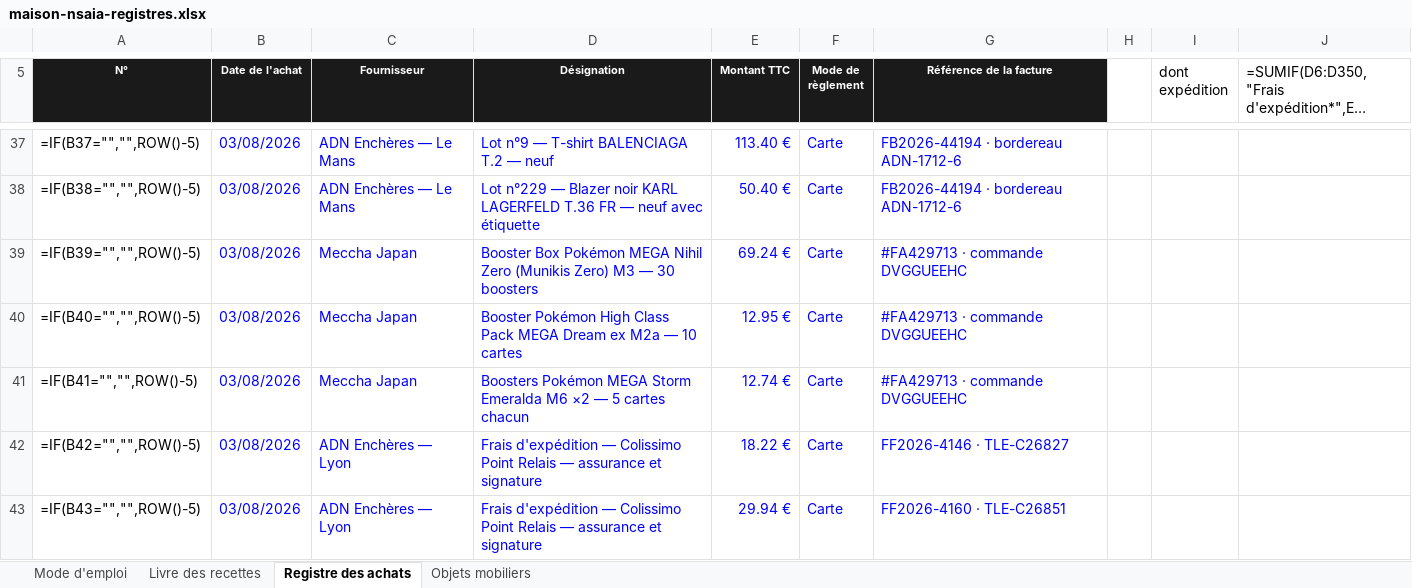
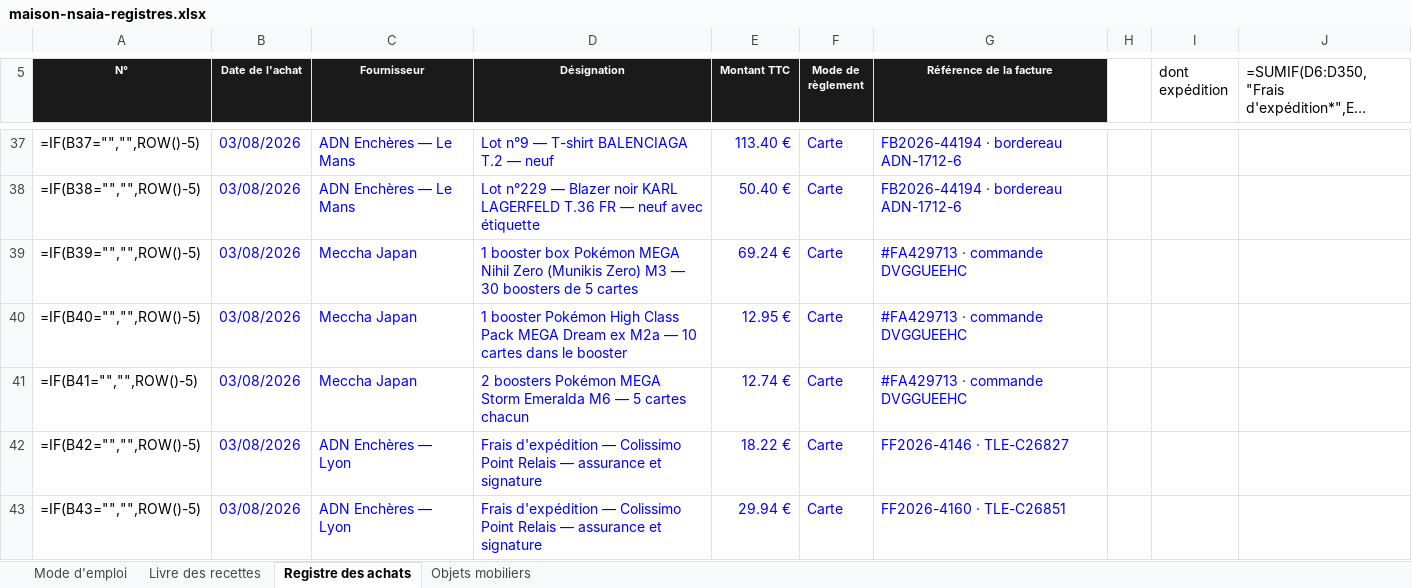
Before and after one commit to ninislegamer/ps4, an Excel workbook: exports/maison-nsaia-registres.xlsx, sheet Registre des achats, drawn as a sheet; only a part is shown, gaps mark what is left out; long unchanged cells end in …; values as stored, in another font and other column widths than the file's, no borders; formulas without a stored value are shown as written; the diff names each change by its address in the sheet, - before the commit and + after, or states it on an @@ line.

```diff
--- a/exports/maison-nsaia-registres.xlsx (sheet Registre des achats)
+++ b/exports/maison-nsaia-registres.xlsx (sheet Registre des achats)
-D39 (Désignation): Booster Box Pokémon MEGA Nihil Zero (Munikis Zero) M3 — 30 boosters
+D39 (Désignation): 1 booster box Pokémon MEGA Nihil Zero (Munikis Zero) M3 — 30 boosters de 5 cartes
-D40 (Désignation): Booster Pokémon High Class Pack MEGA Dream ex M2a — 10 cartes
+D40 (Désignation): 1 booster Pokémon High Class Pack MEGA Dream ex M2a — 10 cartes dans le booster
-D41 (Désignation): Boosters Pokémon MEGA Storm Emeralda M6 ×2 — 5…
+D41 (Désignation): 2 boosters Pokémon MEGA Storm Emeralda M6 — 5…
```
Also changed, not shown: sheet Objets mobiliers, exports/maison-nsaia-stock.xlsx.
